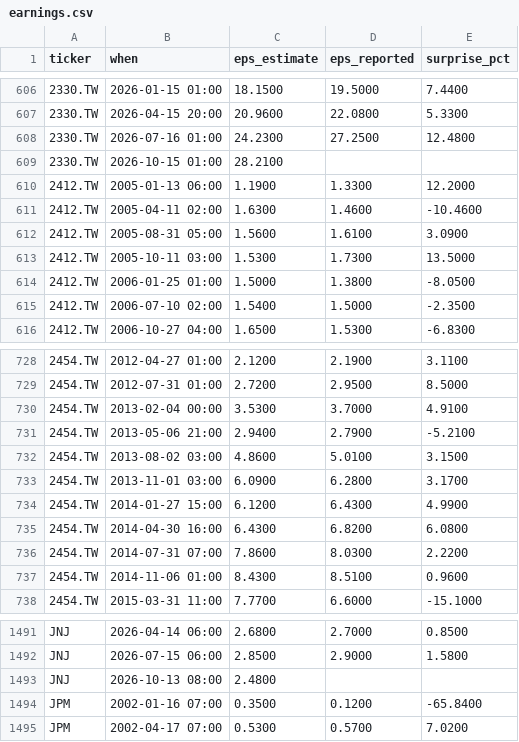
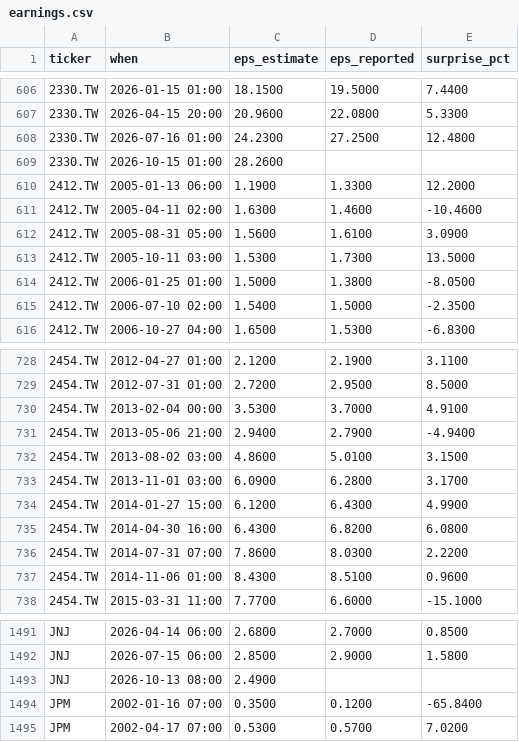
Before and after one commit to ebenezer61/ebenezer61.github.io, a CSV file: tools/stocks/cache/earnings.csv, drawn as a sheet; only a part is shown, gaps mark what is left out.

```diff
--- a/tools/stocks/cache/earnings.csv
+++ b/tools/stocks/cache/earnings.csv
@@ -608,3 +608,3 @@ ticker,when,eps_estimate,eps_reported,surprise_pct
 2330.TW,2026-07-16 01:00,24.2300,27.2500,12.4800
-2330.TW,2026-10-15 01:00,28.2100,,
+2330.TW,2026-10-15 01:00,28.2600,,
 2412.TW,2005-01-13 06:00,1.1900,1.3300,12.2000
@@ -730,3 +730,3 @@ ticker,when,eps_estimate,eps_reported,surprise_pct
 2454.TW,2013-02-04 00:00,3.5300,3.7000,4.9100
-2454.TW,2013-05-06 21:00,2.9400,2.7900,-5.2100
+2454.TW,2013-05-06 21:00,2.9400,2.7900,-4.9400
 2454.TW,2013-08-02 03:00,4.8600,5.0100,3.1500
@@ -1492,3 +1492,3 @@ JNJ,2026-04-14 06:00,2.6800,2.7000,0.8500
 JNJ,2026-07-15 06:00,2.8500,2.9000,1.5800
-JNJ,2026-10-13 08:00,2.4800,,
+JNJ,2026-10-13 08:00,2.4900,,
 JPM,2002-01-16 07:00,0.3500,0.1200,-65.8400
```
Also changed, not shown: 4 other files.
